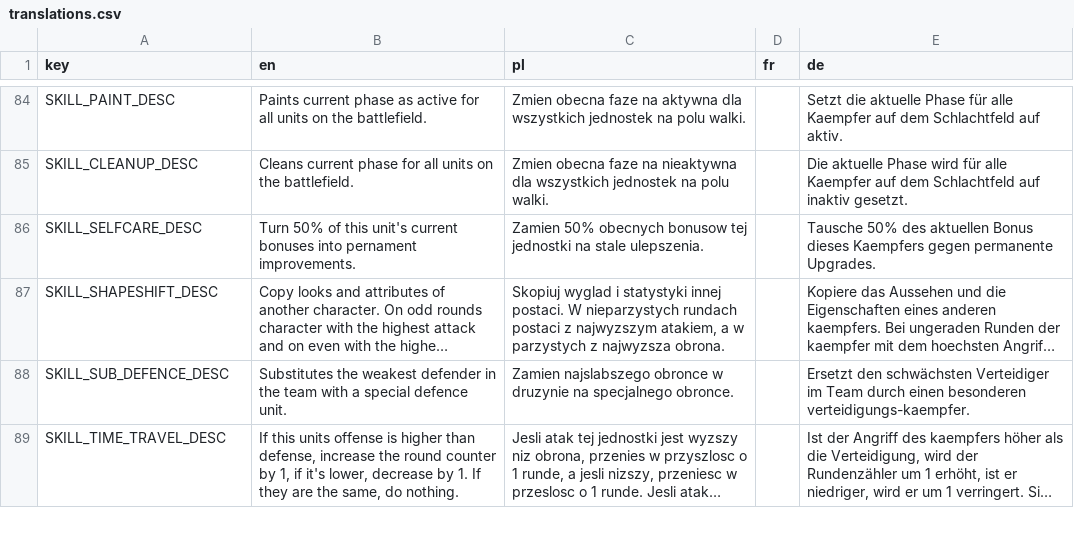
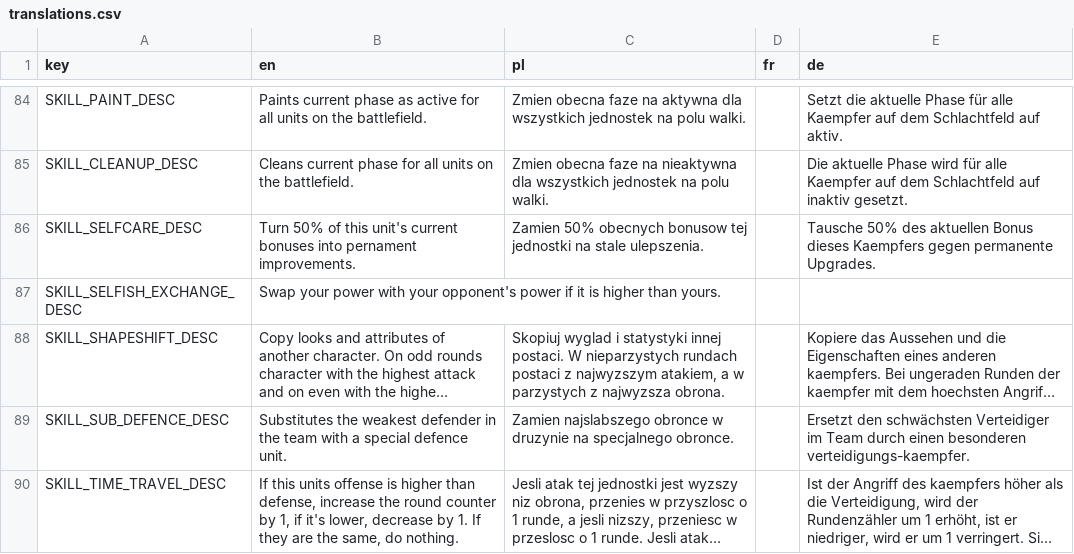
Before and after one commit to debris/autobattler, a CSV file: UI/Translations/translations.csv, drawn as a sheet; only a part is shown, gaps mark what is left out; long unchanged cells end in …; the diff names each change by its address in the sheet, - before the commit and + after, or states it on an @@ line.

Commit message:
Otis unit and Selfish exchange skill

```diff
--- a/UI/Translations/translations.csv
+++ b/UI/Translations/translations.csv
+row 87: SKILL_SELFISH_EXCHANGE_DESC | Swap your power with your opponent's power if it is higher than yours.
```
Also changed, not shown: 10 other files.
